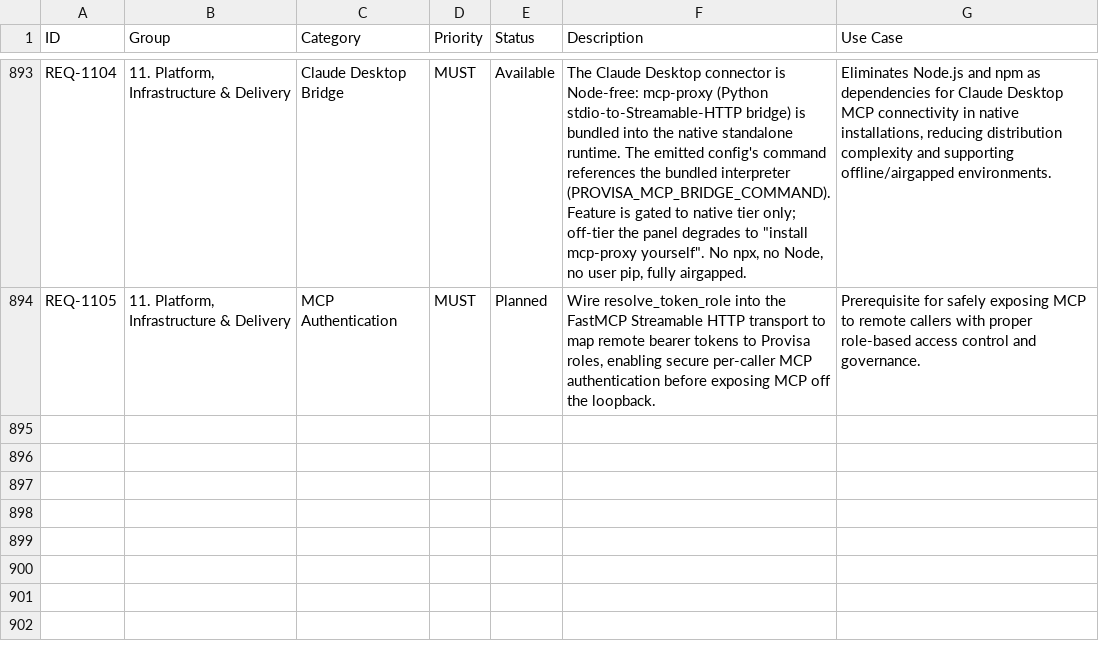
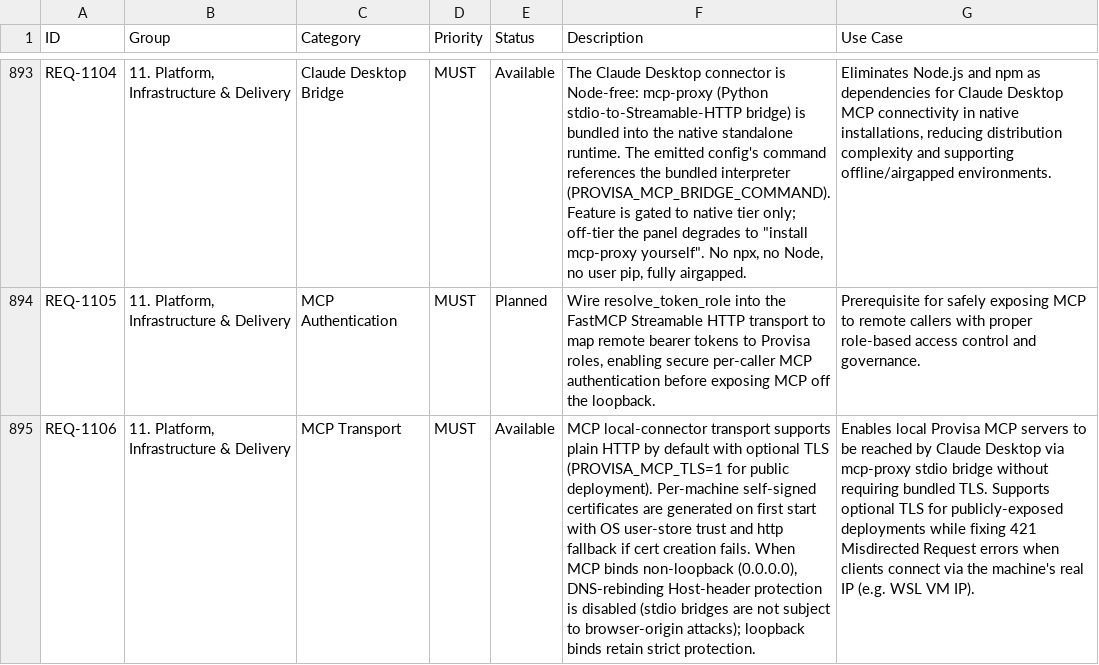
Before and after one commit to kenstott/provisa, a CSV file: docs/exports/feature_matrix.csv, drawn as a sheet; only a part is shown, gaps mark what is left out; the diff names each change by its address in the sheet, - before the commit and + after, or states it on an @@ line.

```diff
--- a/docs/exports/feature_matrix.csv
+++ b/docs/exports/feature_matrix.csv
+row 895: REQ-1106 | 11. Platform, Infrastructure & Delivery | MCP Transport | MUST | Available | MCP local-connector transport supports plain HTTP by default with optional TLS (PROVISA_MCP_TLS=1 for public deployment). Per-machine self-signed certificates are generated on first start with OS user-store trust and http fallback if cert creation fails. When MCP binds non-loopback (0.0.0.0), DNS-rebinding Host-header protection is disabled (stdio bridges are not subject to browser-origin attacks); loopback binds retain strict protection. | Enables local Provisa MCP servers to be reached by Claude Desktop via mcp-proxy stdio bridge without requiring bundled TLS. Supports optional TLS for publicly-exposed deployments while fixing 421 Misdirected Request errors when clients connect via the machine's real IP (e.g. WSL VM IP).
```
Also changed, not shown: docs/exports/traceability_matrix.csv, 2 other files.
